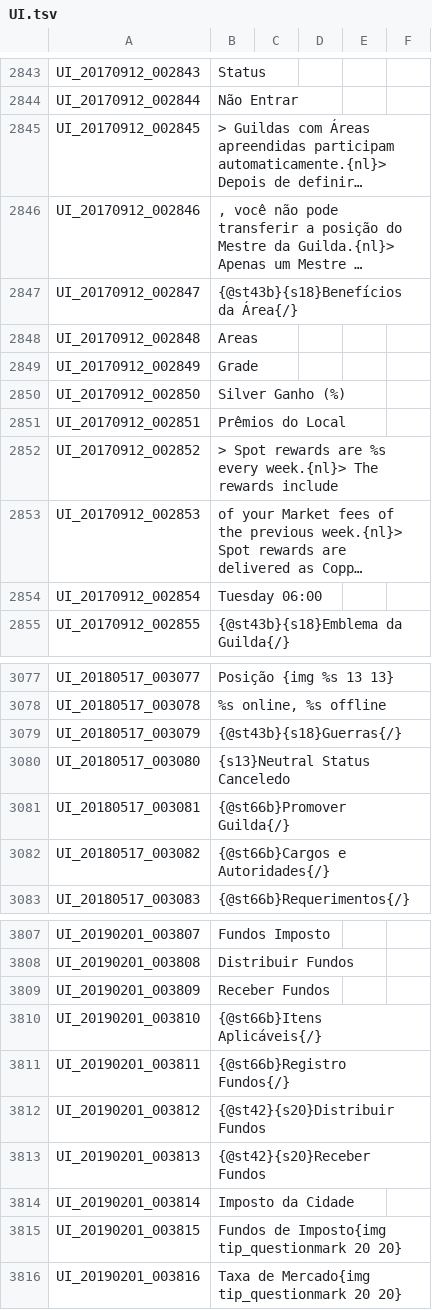
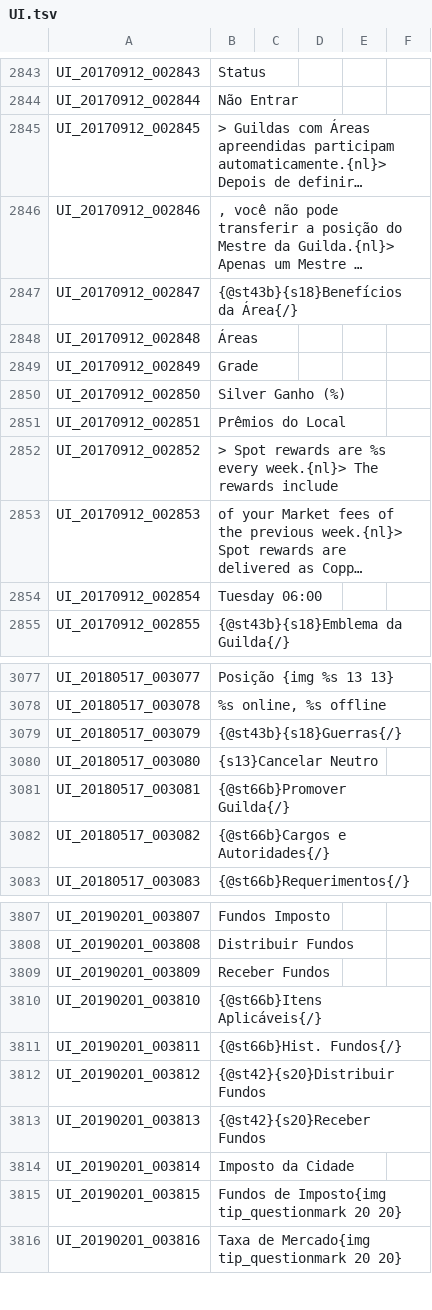
Before and after one commit to Treeofsavior/PortugueseTranslation, a TSV file: UI.tsv, drawn as a sheet; only a part is shown, gaps mark what is left out; long unchanged cells end in …; the diff covers the shown part only; the diff names each change by its address in the sheet, - before the commit and + after, or states it on an @@ line.

```diff
--- a/UI.tsv
+++ b/UI.tsv
-B2848: Areas
+B2848: Áreas
-B3080: {s13}Neutral Status Canceledo
+B3080: {s13}Cancelar Neutro
-B3811: {@st66b}Registro Fundos{/}
+B3811: {@st66b}Hist. Fundos{/}
```
Also changed, not shown: 63 edited cells elsewhere in this file, 1 other file.
